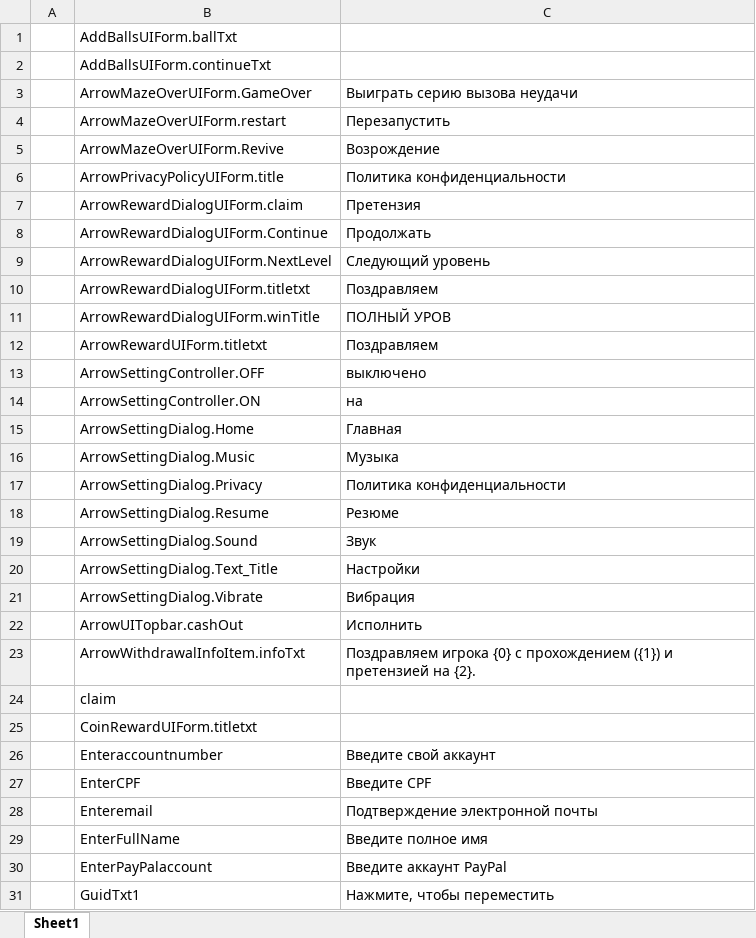
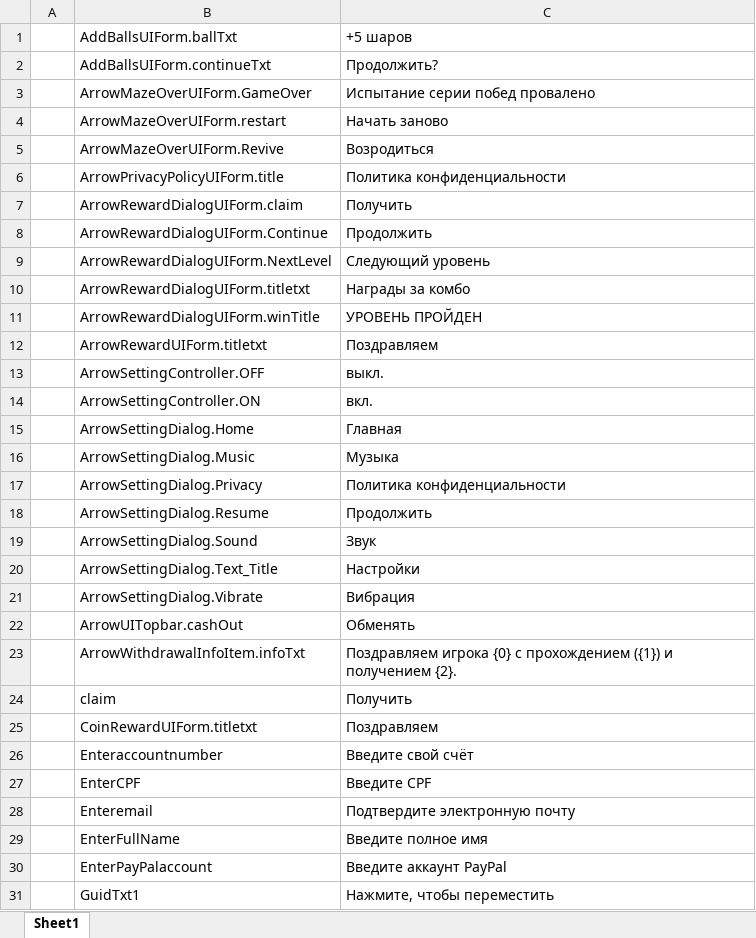
Before and after one commit to HoXoRo/smash, an Excel workbook: AAAGameData/Languages/Russian.xlsx, sheet Sheet1, drawn as a sheet; only a part is shown; values as stored, in another font and other column widths than the file's, no borders; charts and pictures not drawn; the diff covers the shown part only; the diff names each change by its address in the sheet, - before the commit and + after, or states it on an @@ line.

```diff
--- a/AAAGameData/Languages/Russian.xlsx (sheet Sheet1)
+++ b/AAAGameData/Languages/Russian.xlsx (sheet Sheet1)
-C1: (empty)
+C1: +5 шаров
-C2: (empty)
+C2: Продолжить?
-C3: Выиграть серию вызова неудачи
+C3: Испытание серии побед провалено
-C4: Перезапустить
+C4: Начать заново
-C5: Возрождение
+C5: Возродиться
-C7: Претензия
+C7: Получить
-C8: Продолжать
+C8: Продолжить
-C10: Поздравляем
+C10: Награды за комбо
-C11: ПОЛНЫЙ УРОВ
+C11: УРОВЕНЬ ПРОЙДЕН
-C13: выключено
+C13: выкл.
-C14: на
+C14: вкл.
-C18: Резюме
+C18: Продолжить
-C22: Исполнить
+C22: Обменять
-C23: …({1}) и претензией на {2}.
+C23: …({1}) и получением {2}.
-C24: (empty)
+C24: Получить
-C25: (empty)
+C25: Поздравляем
-C26: Введите свой аккаунт
+C26: Введите свой счёт
-C28: Подтверждение электронной почты
+C28: Подтвердите электронную почту
```
Also changed, not shown: 35 edited cells elsewhere in this sheet, charts or pictures, AAAGameData/Languages/English.xlsx, AAAGameData/Languages/French.xlsx, 52 other files.
